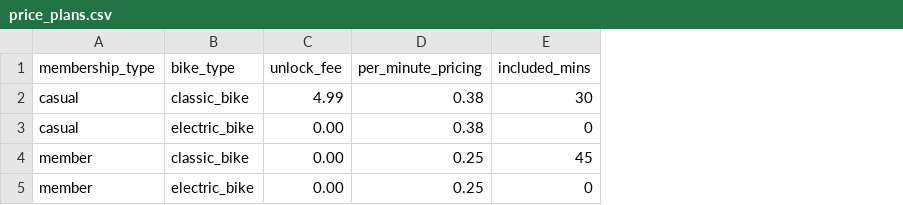
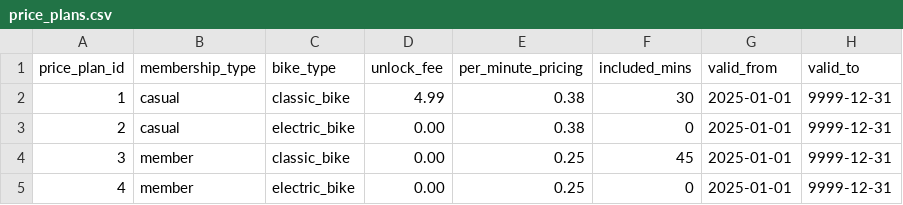
Before and after one commit to apache088/ntu-sctp-dsai1f-project-team6, a CSV file: citibike_dbt/seeds/price_plans.csv, drawn as a sheet; the diff names each change by its address in the sheet, - before the commit and + after, or states it on an @@ line.

Commit message:
added new columns in price_plans table - price_plan_id, valid_from, valid_to; updated schema design, model creation codes and tests

```diff
--- a/citibike_dbt/seeds/price_plans.csv
+++ b/citibike_dbt/seeds/price_plans.csv
+column A (price_plan_id), rows 2-5: 1 | 2 | 3 | 4
+column G (valid_from), rows 2-5: all 2025-01-01
+column H (valid_to), rows 2-5: all 9999-12-31
```
Also changed, not shown: 6 other files.
